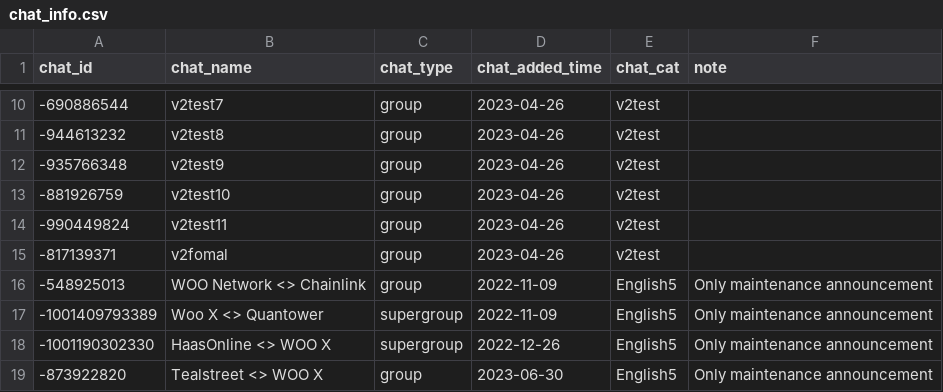
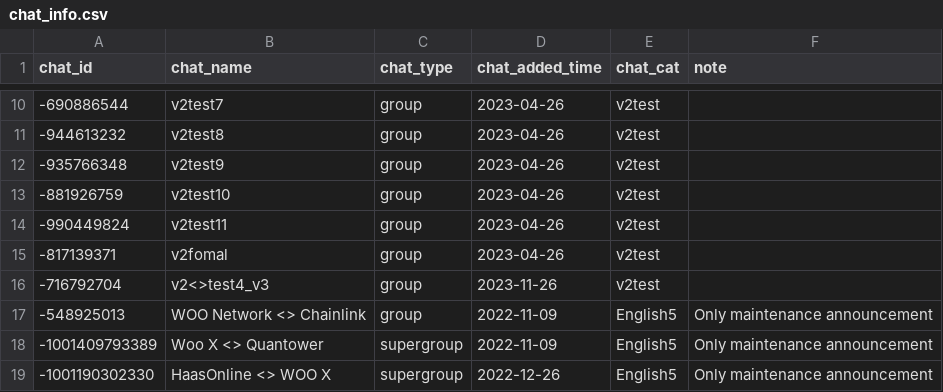
Before and after one commit to davdiding/WOO_ops_bot, a CSV file: announcement_bot/db/chat/chat_info.csv, drawn as a sheet; only a part is shown, gaps mark what is left out; the shorter side is filled out with more unchanged rows.

Commit message:
Finish info bot (not yet testing)

```diff
--- a/announcement_bot/db/chat/chat_info.csv
+++ b/announcement_bot/db/chat/chat_info.csv
@@ -15,2 +15,3 @@ chat_id,chat_name,chat_type,chat_added_time,chat_cat,note
 -817139371,v2fomal,group,2023-04-26,v2test,
+-716792704,v2<>test4_v3,group,2023-11-26,v2test,
 -548925013,WOO Network <> Chainlink,group,2022-11-09,English5,Only maintenance announcement
```
Also changed, not shown: 4 other files.
